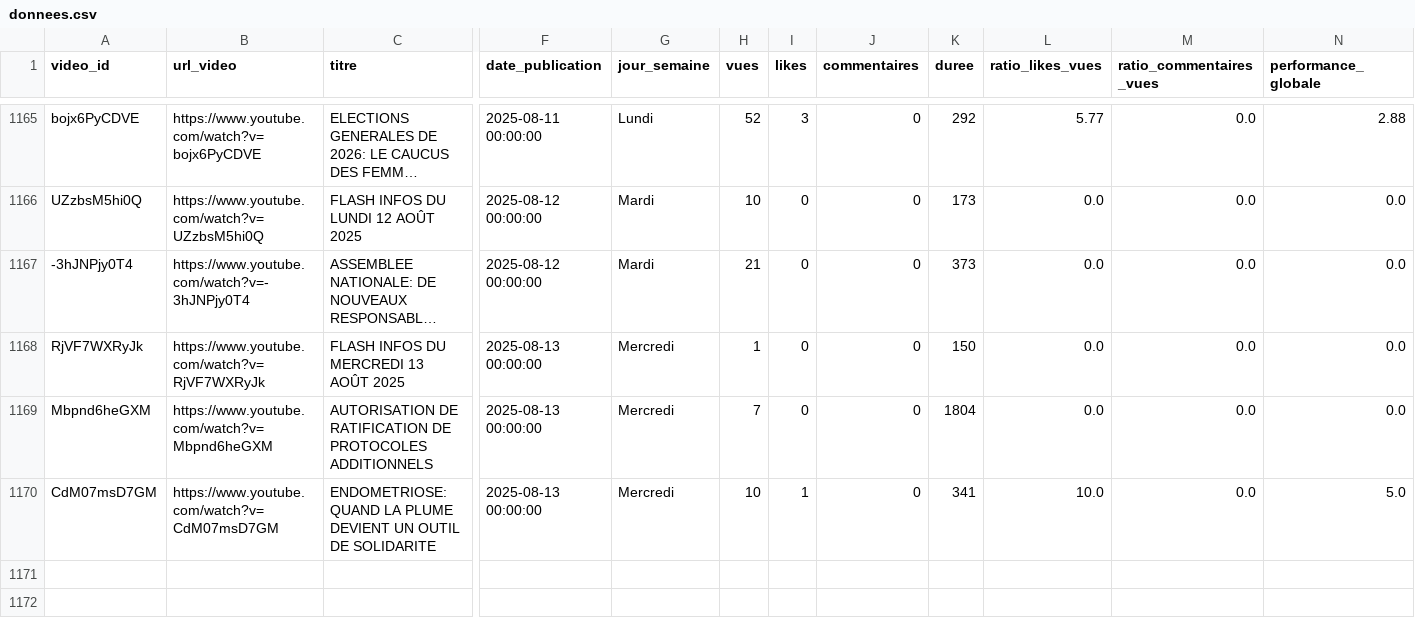
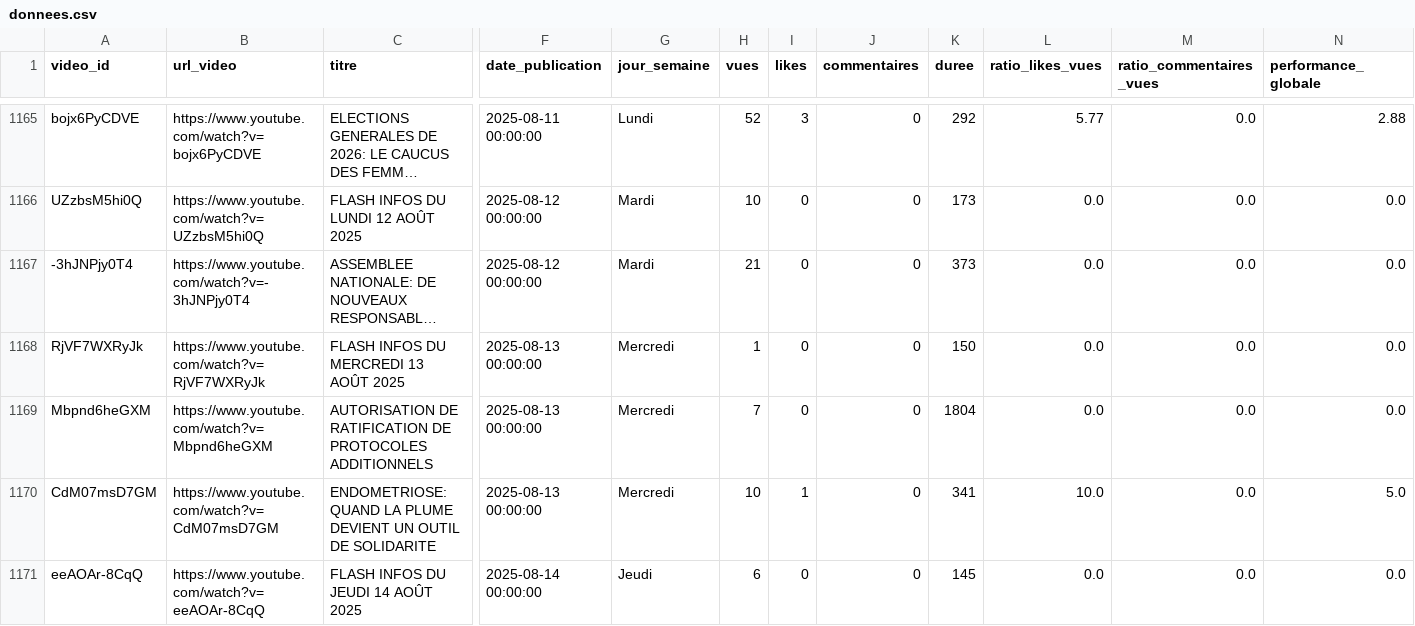
Before and after one commit to duv40/AN-Project, a CSV file: donnees.csv, drawn as a sheet; only a part is shown, gaps mark what is left out; long unchanged cells end in …; rows hold the shown columns only; the diff names each change by its address in the sheet, - before the commit and + after, or states it on an @@ line.

```diff
--- a/donnees.csv
+++ b/donnees.csv
+row 1171: eeAOAr-8CqQ | https://www.youtube.com/watch?v=eeAOAr-8CqQ | FLASH INFOS DU JEUDI 14 AOÛT 2025 | 2025-08-14 00:00:00 | Jeudi | 6 | 0 | 0 | 145 | 0.0 | 0.0 | 0.0
```
